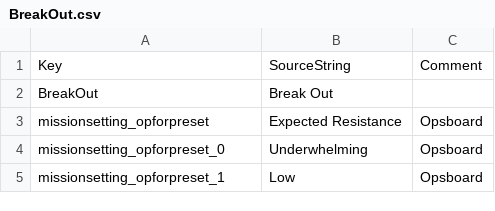
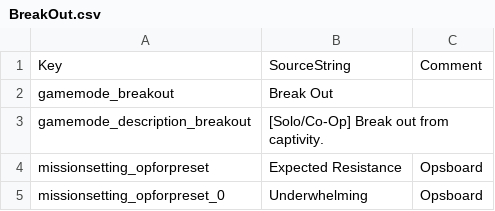
Before and after one commit to Bob-AT/workflow-test-repo, a CSV file: GroundBranch/Content/Localization/GroundBranch/en/BreakOut.csv, drawn as a sheet; only a part is shown; the shorter side is filled out with more unchanged rows.

```diff
--- a/GroundBranch/Content/Localization/GroundBranch/en/BreakOut.csv
+++ b/GroundBranch/Content/Localization/GroundBranch/en/BreakOut.csv
@@ -1,3 +1,4 @@
 Key,SourceString,Comment
-"BreakOut","Break Out",""
+"gamemode_breakout","Break Out",""
+"gamemode_description_breakout","[Solo/Co-Op] Break out from captivity.",""
 "missionsetting_opforpreset","Expected Resistance","Opsboard"
```
Also changed, not shown: GroundBranch/Content/Localization/GroundBranch/en/AssetExtraction.csv, GroundBranch/Content/Localization/GroundBranch/en/BreakThrough.csv, 2 other files.
